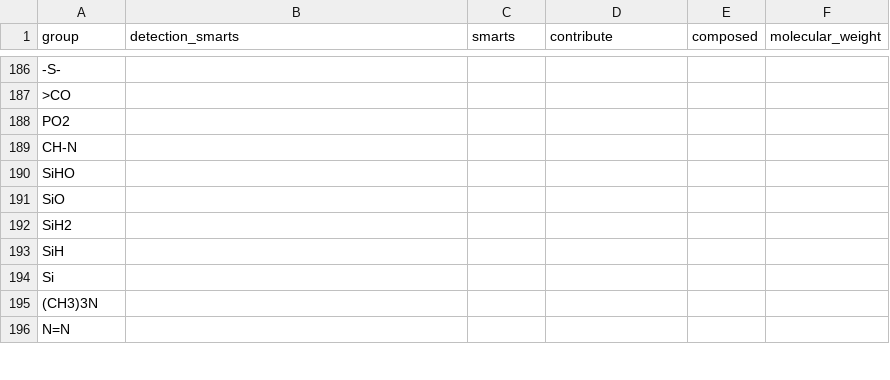
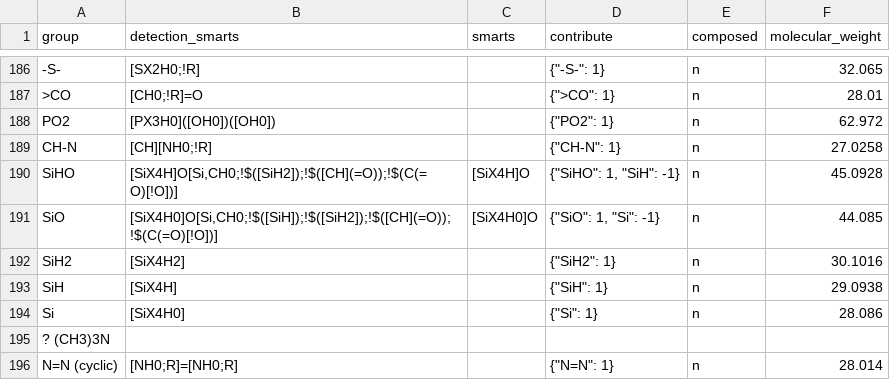
Before and after one commit to SalvadorBrandolin/ugropy, a CSV file: ugropy/groupscsv/abdulelah_gani/primary/primary.csv, drawn as a sheet; only a part is shown, gaps mark what is left out; removed rows and columns are numbered as before the commit, all else as after; the diff covers the shown part only; the diff names each change by its address in the sheet, - before the commit and + after, or states it on an @@ line.

```diff
--- a/ugropy/groupscsv/abdulelah_gani/primary/primary.csv
+++ b/ugropy/groupscsv/abdulelah_gani/primary/primary.csv
-B186 (detection_smarts): (empty)
+B186 (detection_smarts): [SX2H0;!R]
-D186 (contribute): (empty)
+D186 (contribute): {"-S-": 1}
-E186:E194 (composed): (empty)
+E186:E194 (composed): n
-F186 (molecular_weight): (empty)
+F186 (molecular_weight): 32.065
-B187 (detection_smarts): (empty)
+B187 (detection_smarts): [CH0;!R]=O
-D187 (contribute): (empty)
+D187 (contribute): {">CO": 1}
-F187 (molecular_weight): (empty)
+F187 (molecular_weight): 28.01
-B188 (detection_smarts): (empty)
+B188 (detection_smarts): [PX3H0]([OH0])([OH0])
-D188 (contribute): (empty)
+D188 (contribute): {"PO2": 1}
-F188 (molecular_weight): (empty)
+F188 (molecular_weight): 62.972
-B189 (detection_smarts): (empty)
+B189 (detection_smarts): [CH][NH0;!R]
-D189 (contribute): (empty)
+D189 (contribute): {"CH-N": 1}
-F189 (molecular_weight): (empty)
+F189 (molecular_weight): 27.0258
-B190 (detection_smarts): (empty)
+B190 (detection_smarts): [SiX4H]O[Si,CH0;!$([SiH2]);!$([CH](=O));!$(C(=O)[!O])]
-C190 (smarts): (empty)
+C190 (smarts): [SiX4H]O
-D190 (contribute): (empty)
+D190 (contribute): {"SiHO": 1, "SiH": -1}
-F190 (molecular_weight): (empty)
+F190 (molecular_weight): 45.0928
-B191 (detection_smarts): (empty)
+B191 (detection_smarts): [SiX4H0]O[Si,CH0;!$([SiH]);!$([SiH2]);!$([CH](=O));!$(C(=O)[!O])]
-C191 (smarts): (empty)
+C191 (smarts): [SiX4H0]O
-D191 (contribute): (empty)
+D191 (contribute): {"SiO": 1, "Si": -1}
-F191 (molecular_weight): (empty)
+F191 (molecular_weight): 44.085
-B192 (detection_smarts): (empty)
+B192 (detection_smarts): [SiX4H2]
-D192 (contribute): (empty)
+D192 (contribute): {"SiH2": 1}
-F192 (molecular_weight): (empty)
+F192 (molecular_weight): 30.1016
-B193 (detection_smarts): (empty)
+B193 (detection_smarts): [SiX4H]
-D193 (contribute): (empty)
+D193 (contribute): {"SiH": 1}
-F193 (molecular_weight): (empty)
+F193 (molecular_weight): 29.0938
-B194 (detection_smarts): (empty)
+B194 (detection_smarts): [SiX4H0]
-D194 (contribute): (empty)
+D194 (contribute): {"Si": 1}
-F194 (molecular_weight): (empty)
+F194 (molecular_weight): 28.086
-A195 (group): (CH3)3N
+A195 (group): ? (CH3)3N
-row 196: N=N
+row 196: N=N (cyclic) | [NH0;R]=[NH0;R] |  | {"N=N": 1} | n | 28.014
```
Also changed, not shown: 139 edited cells elsewhere in this file, 4 other files.
